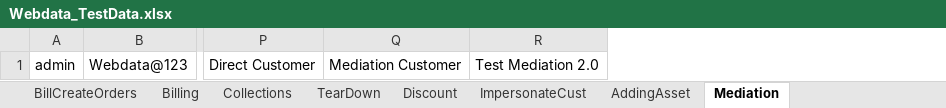
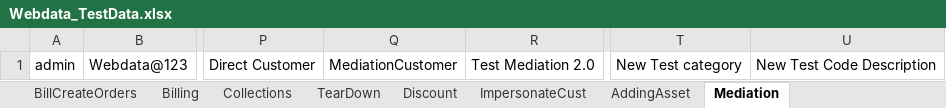
Before and after one commit to indianashu/WDAutomation, an Excel workbook: Webdata_TestData.xlsx, sheet Mediation, drawn as a sheet; only a part is shown, gaps mark what is left out; values as stored, in another font and other column widths than the file's, no borders; removed rows and columns are numbered as before the commit, all else as after; the diff names each change by its address in the sheet, - before the commit and + after, or states it on an @@ line.

```diff
--- a/Webdata_TestData.xlsx (sheet Mediation)
+++ b/Webdata_TestData.xlsx (sheet Mediation)
-column Q, row 1: Mediation Customer
+column Q, row 1: MediationCustomer
+column T, row 1: New Test category
+column U, row 1: New Test Code Description
```
Also changed, not shown: sheet BillCreateCustomers, 15 other files.
